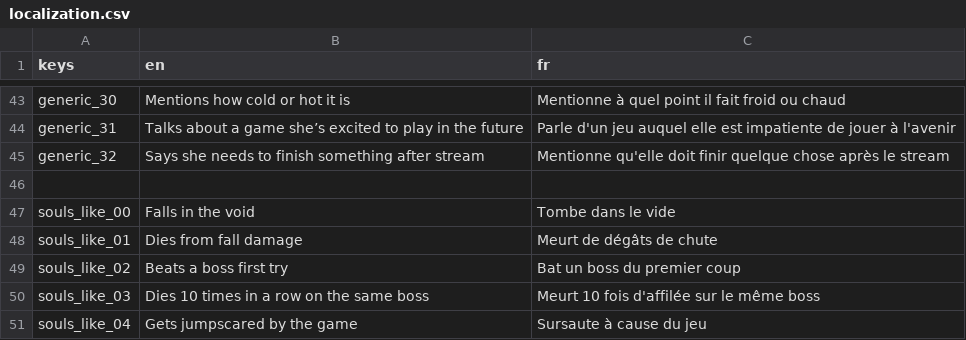
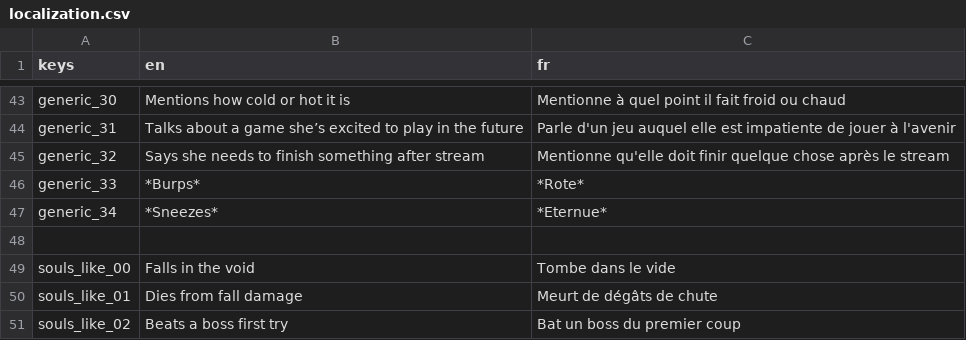
Before and after one commit to DayMoniakk/nan7s-bingo, a CSV file: static/localization.csv, drawn as a sheet; only a part is shown, gaps mark what is left out; the shorter side is filled out with more unchanged rows; the diff names each change by its address in the sheet, - before the commit and + after, or states it on an @@ line.

Commit message:
Added 2 generic prompts

```diff
--- a/static/localization.csv
+++ b/static/localization.csv
+row 46: generic_33 | *Burps* | *Rote*
+row 47: generic_34 | *Sneezes* | *Eternue*
```
Also changed, not shown: 1 other file.
